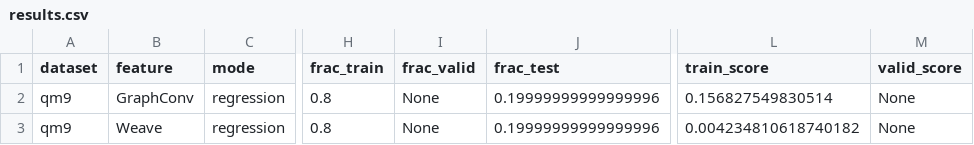
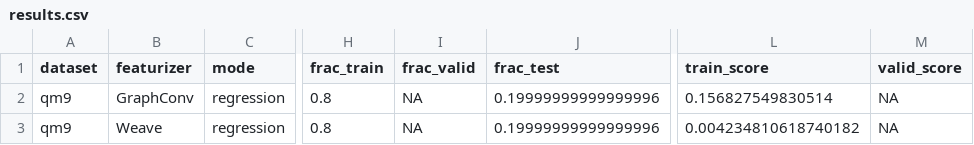
Before and after one commit to jakeparker/10-701-project-qm-benchmark, a CSV file: benchmark/results.csv, drawn as a sheet; only a part is shown, gaps mark what is left out; the diff names each change by its address in the sheet, - before the commit and + after, or states it on an @@ line.

Commit message:
results.csv: converted 'None' to 'NA'

```diff
--- a/benchmark/results.csv
+++ b/benchmark/results.csv
-B1: feature
+B1: featurizer
-I2:I3 (frac_valid): None
+I2:I3 (frac_valid): NA
-M2:M3 (valid_score): None
+M2:M3 (valid_score): NA
```
Also changed, not shown: 1 other file.
